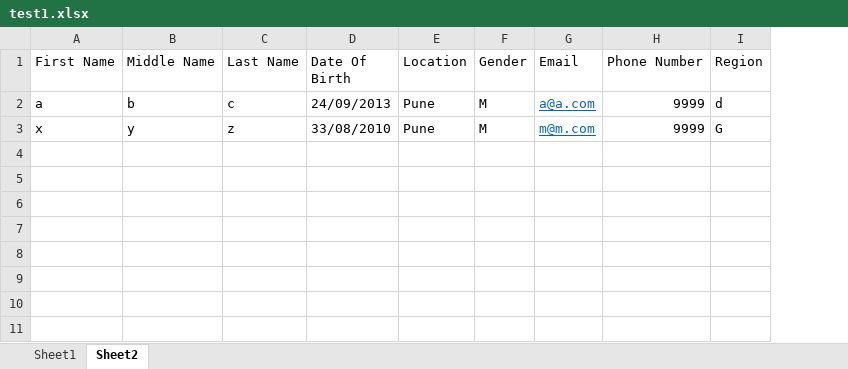
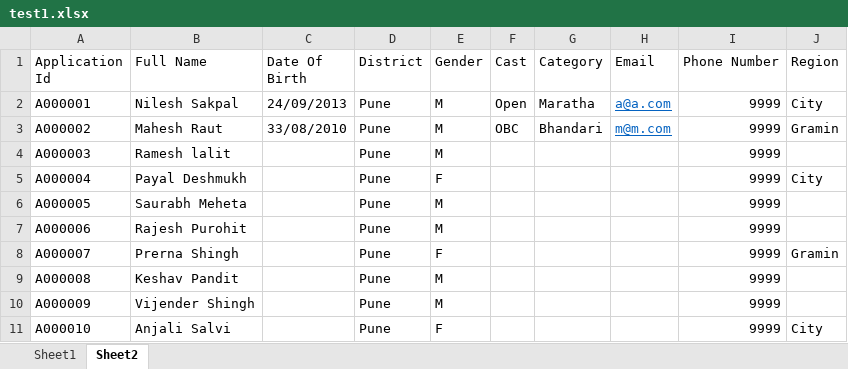
Before and after one commit to phoenix-295/Police_Bharti, an Excel workbook: Police_Bharti/Police_Bharti/Admin/Excel_Input/test1.xlsx, sheet Sheet2, drawn as a sheet; values as stored, in another font and other column widths than the file's, no borders; removed rows and columns are numbered as before the commit, all else as after; the diff names each change by its address in the sheet, - before the commit and + after, or states it on an @@ line.

```diff
--- a/Police_Bharti/Police_Bharti/Admin/Excel_Input/test1.xlsx (sheet Sheet2)
+++ b/Police_Bharti/Police_Bharti/Admin/Excel_Input/test1.xlsx (sheet Sheet2)
-column A (First Name), rows 2-3: a | x
-column B (Middle Name), rows 2-3: b | y
-column C (Last Name), rows 2-3: c | z
+column A (Application Id), rows 2-3: A000001 | A000002
+column B (Full Name), rows 2-3: Nilesh Sakpal | Mahesh Raut
+column F (Cast), rows 2-3: Open | OBC
+column G (Category), rows 2-3: Maratha | Bhandari
-D1: Location
+D1: District
-J2 (Region): d
+J2 (Region): City
-J3 (Region): G
+J3 (Region): Gramin
+row 4: A000003 | Ramesh lalit |  | Pune | M |  |  |  | 9999
+row 5: A000004 | Payal Deshmukh |  | Pune | F |  |  |  | 9999 | City
+row 6: A000005 | Saurabh Meheta |  | Pune | M |  |  |  | 9999
+row 7: A000006 | Rajesh Purohit |  | Pune | M |  |  |  | 9999
+row 8: A000007 | Prerna Shingh |  | Pune | F |  |  |  | 9999 | Gramin
+row 9: A000008 | Keshav Pandit |  | Pune | M |  |  |  | 9999
+row 10: A000009 | Vijender Shingh |  | Pune | M |  |  |  | 9999
+row 11: A000010 | Anjali Salvi |  | Pune | F |  |  |  | 9999 | City
```
Also changed, not shown: 11 other files.
